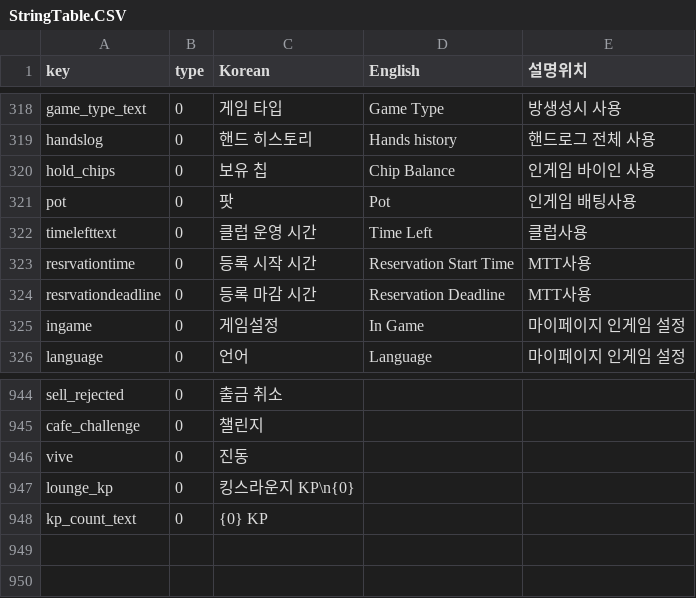
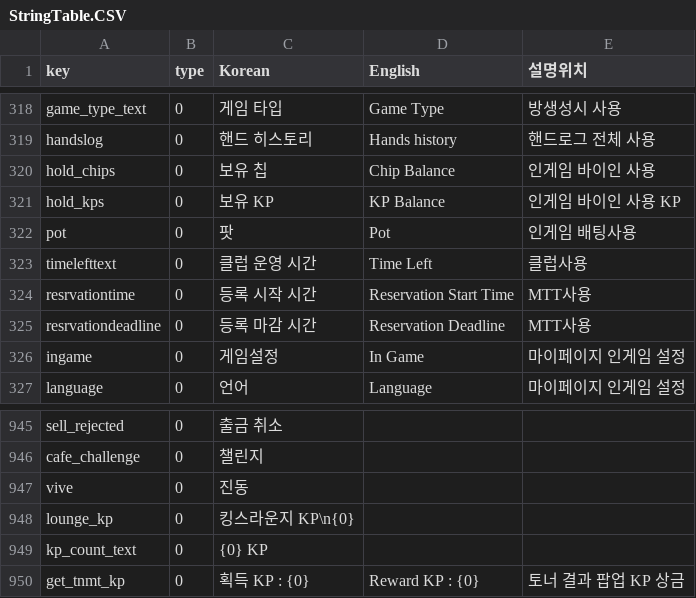
Before and after one commit to KingsLounge/kp_unity, a CSV file: KingsPoker_unity/Assets/Resources/table/StringTable.CSV, drawn as a sheet; only a part is shown, gaps mark what is left out; the diff names each change by its address in the sheet, - before the commit and + after, or states it on an @@ line.

```diff
--- a/KingsPoker_unity/Assets/Resources/table/StringTable.CSV
+++ b/KingsPoker_unity/Assets/Resources/table/StringTable.CSV
+row 321: hold_kps | 0 | 보유 KP | KP Balance | 인게임 바이인 사용 KP
+row 950: get_tnmt_kp | 0 | 획득 KP : {0} | Reward KP : {0} | 토너 결과 팝업 KP 상금
```
Also changed, not shown: 2 other files.
